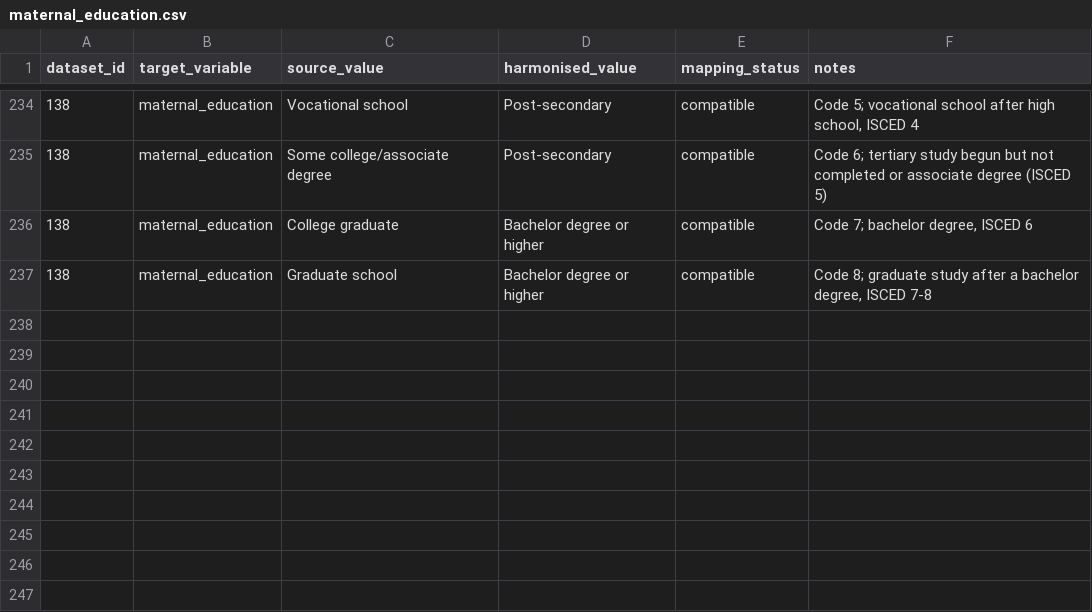
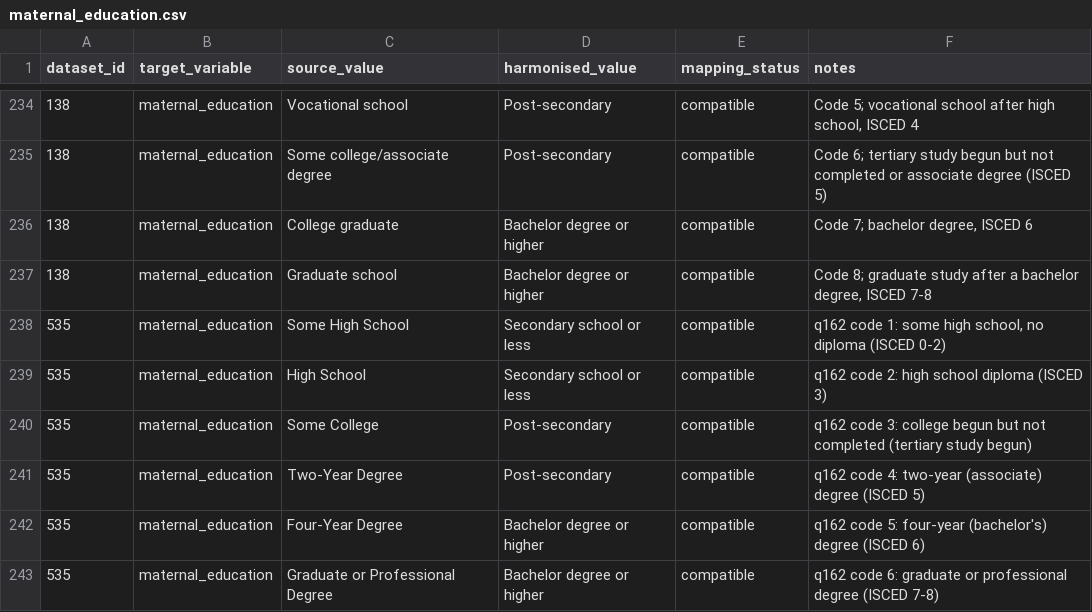
Before and after one commit to Motivation-and-Behaviour/bigger_picture, a CSV file: harmonisation/lookups/maternal_education.csv, drawn as a sheet; only a part is shown, gaps mark what is left out; the diff names each change by its address in the sheet, - before the commit and + after, or states it on an @@ line.

Commit message:
Update variables.csv

```diff
--- a/harmonisation/lookups/maternal_education.csv
+++ b/harmonisation/lookups/maternal_education.csv
+row 238: 535 | maternal_education | Some High School | Secondary school or less | compatible | q162 code 1: some high school, no diploma (ISCED 0-2)
+row 239: 535 | maternal_education | High School | Secondary school or less | compatible | q162 code 2: high school diploma (ISCED 3)
+row 240: 535 | maternal_education | Some College | Post-secondary | compatible | q162 code 3: college begun but not completed (tertiary study begun)
+row 241: 535 | maternal_education | Two-Year Degree | Post-secondary | compatible | q162 code 4: two-year (associate) degree (ISCED 5)
+row 242: 535 | maternal_education | Four-Year Degree | Bachelor degree or higher | compatible | q162 code 5: four-year (bachelor's) degree (ISCED 6)
+row 243: 535 | maternal_education | Graduate or Professional Degree | Bachelor degree or higher | compatible | q162 code 6: graduate or professional degree (ISCED 7-8)
```
Also changed, not shown: harmonisation/lookups/ethnicity.csv, 2 other files.
